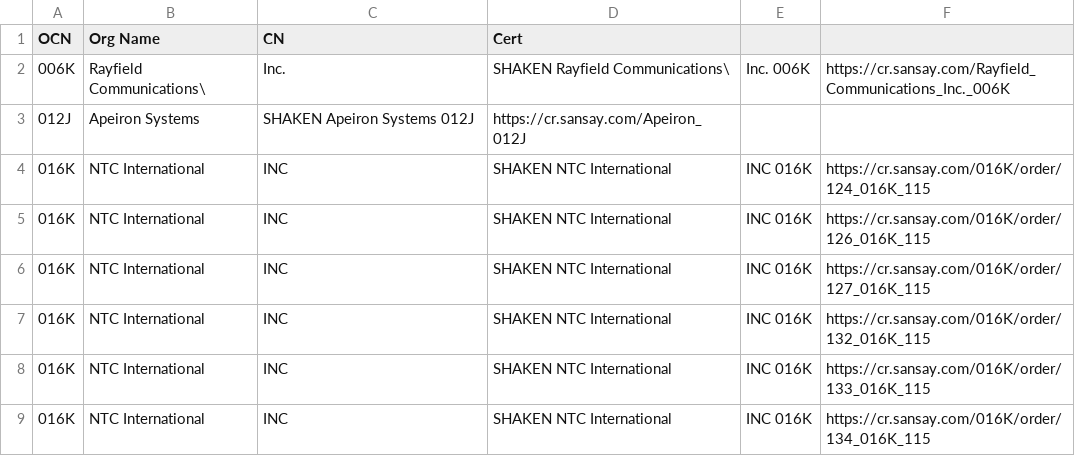
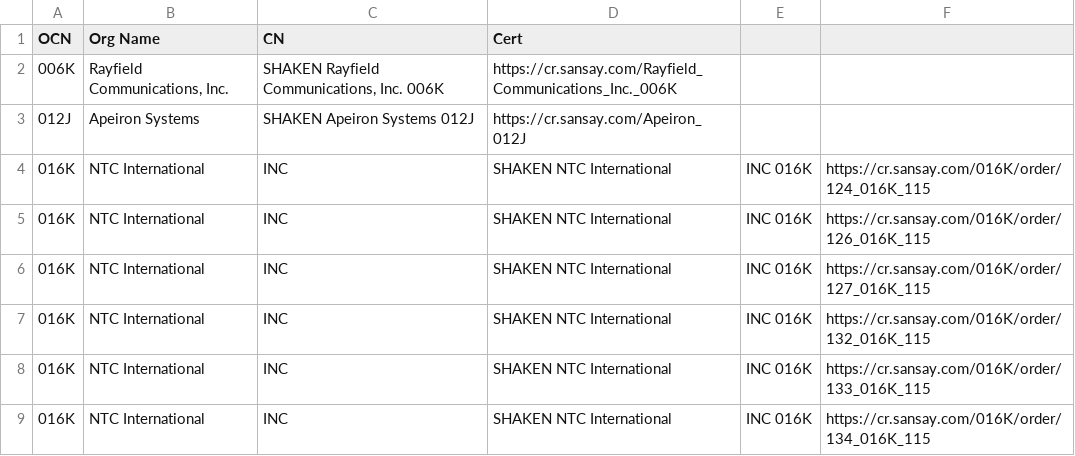
Before and after one commit to martinisecurity/shaken-pki-reports, a CSV file: CERTS/Sansay/OCN.csv, drawn as a sheet; only a part is shown; removed rows and columns are numbered as before the commit, all else as after; the diff names each change by its address in the sheet, - before the commit and + after, or states it on an @@ line.

Commit message:
Update OCN.csv

```diff
--- a/CERTS/Sansay/OCN.csv
+++ b/CERTS/Sansay/OCN.csv
-row 2: 006K | Rayfield Communications\ | Inc. | SHAKEN Rayfield Communications\ | Inc. 006K | https://cr.sansay.com/Rayfield_Communications_Inc._006K
+row 2: 006K | Rayfield Communications, Inc. | SHAKEN Rayfield Communications, Inc. 006K | https://cr.sansay.com/Rayfield_Communications_Inc._006K
```
